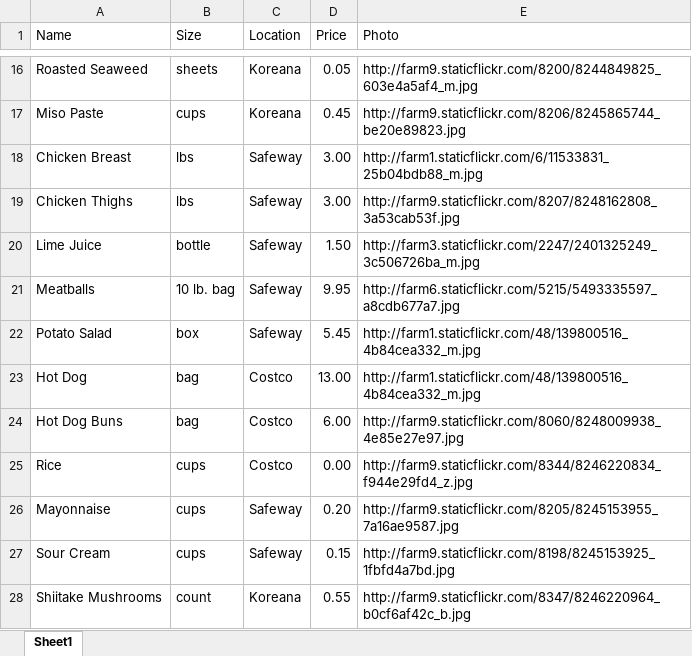
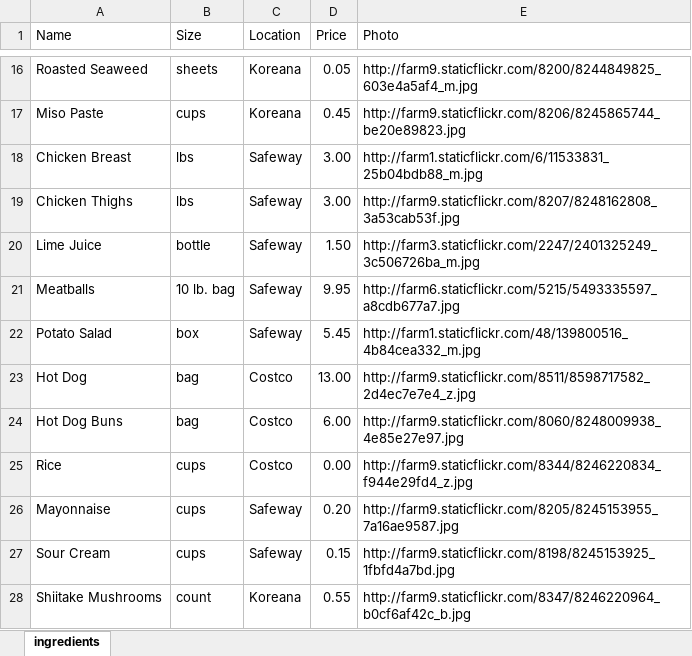
Before and after one commit to rawrjustin/Dish, an Excel workbook: db/helper/xlsx/ingredients.xlsx, sheet ingredients, drawn as a sheet; only a part is shown, gaps mark what is left out; values as stored, in another font and other column widths than the file's, no borders; table styles not drawn; the diff names each change by its address in the sheet, - before the commit and + after, or states it on an @@ line.

Commit message:
Cooked meals and ingredients XLSX done

```diff
--- a/db/helper/xlsx/ingredients.xlsx (sheet ingredients)
+++ b/db/helper/xlsx/ingredients.xlsx (sheet ingredients)
-sheet tab: Sheet1
+sheet tab: ingredients
-E23 (Photo): http://farm1.staticflickr.com/48/139800516_4b84cea332_m.jpg
+E23 (Photo): http://farm9.staticflickr.com/8511/8598717582_2d4ec7e7e4_z.jpg
```
Also changed, not shown: db/helper/xlsx/cooked_meals.xlsx.
